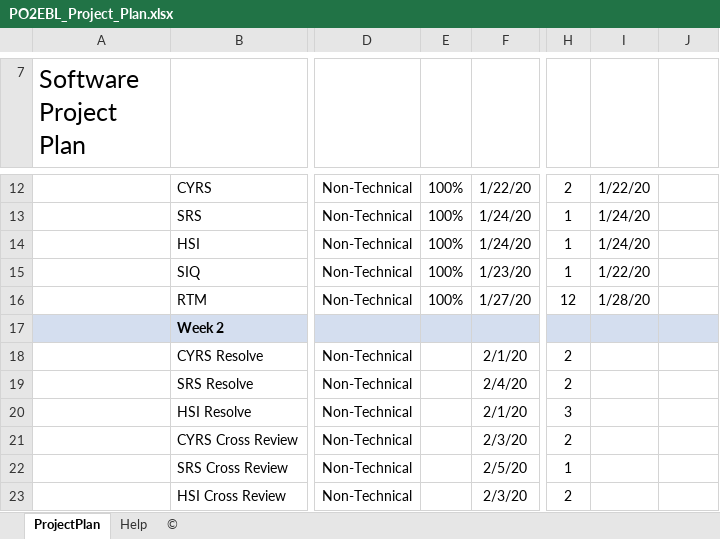
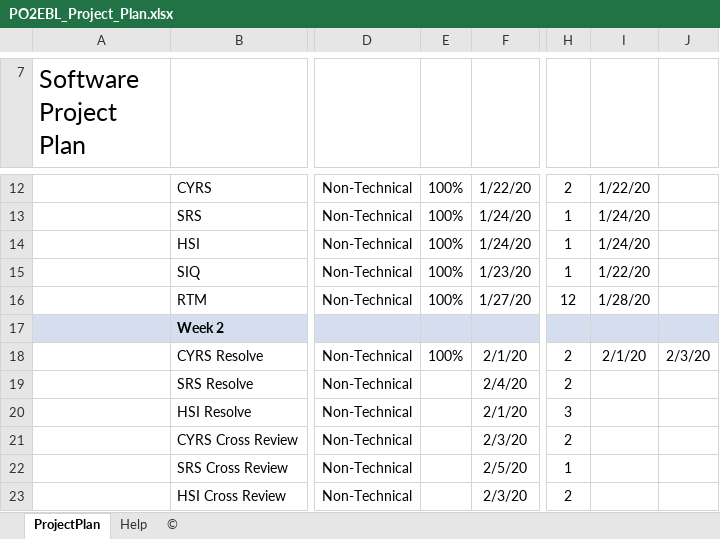
Before and after one commit to MayElfkiy/SOFTWARE_ENGINEERING_ELECTRIC_BLENDER, an Excel workbook: SW deliveries log/Project_Plan/PO2EBL_Project_Plan.xlsx, sheet ProjectPlan, drawn as a sheet; only a part is shown, gaps mark what is left out; values as stored, in another font and other column widths than the file's, no borders; charts and pictures and conditional formats not drawn; the diff names each change by its address in the sheet, - before the commit and + after, or states it on an @@ line.

Commit message:
Update the project plan
Signed-off-by: Mohammmedibra96 <mohammedibra96@gmail.com>

```diff
--- a/SW deliveries log/Project_Plan/PO2EBL_Project_Plan.xlsx (sheet ProjectPlan)
+++ b/SW deliveries log/Project_Plan/PO2EBL_Project_Plan.xlsx (sheet ProjectPlan)
-E18: (empty)
+E18: 100%
-I18: (empty)
+I18: 2/1/20
-J18: (empty)
+J18: 2/3/20
```
Also changed, not shown: charts or pictures.
